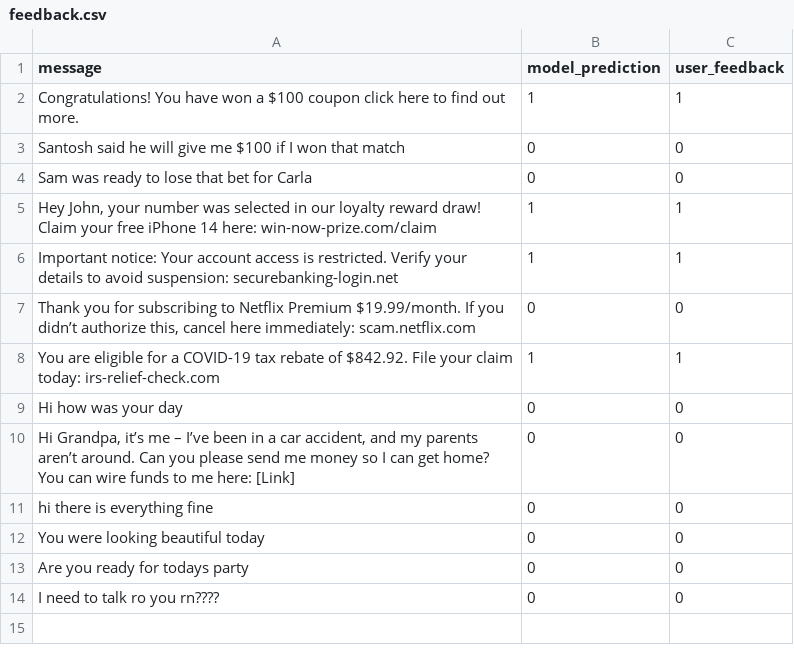
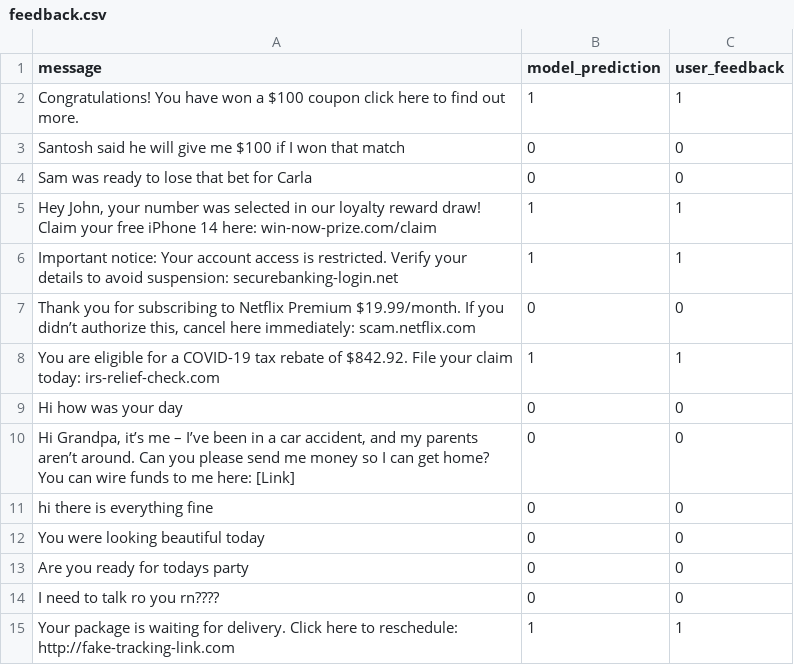
Before and after one commit to MohammadZiyafatAbbas/SMS-Spam-Detector, a CSV file: data/feedback.csv, drawn as a sheet.

Commit message:
Update feedback.csv from Streamlit app

```diff
--- a/data/feedback.csv
+++ b/data/feedback.csv
@@ -14 +14,2 @@ Are you ready for todays party,0,0
 I need to talk ro you rn????,0,0
+Your package is waiting for delivery. Click here to reschedule: http://fake-tracking-link.com,1,1
```
